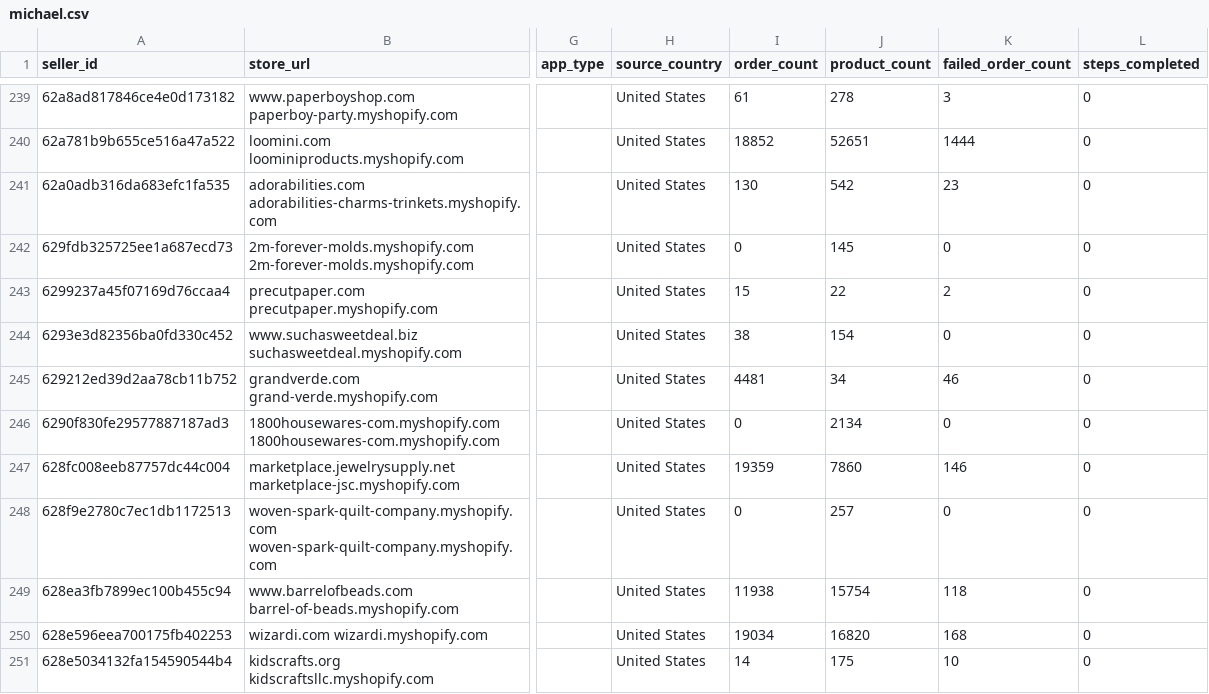
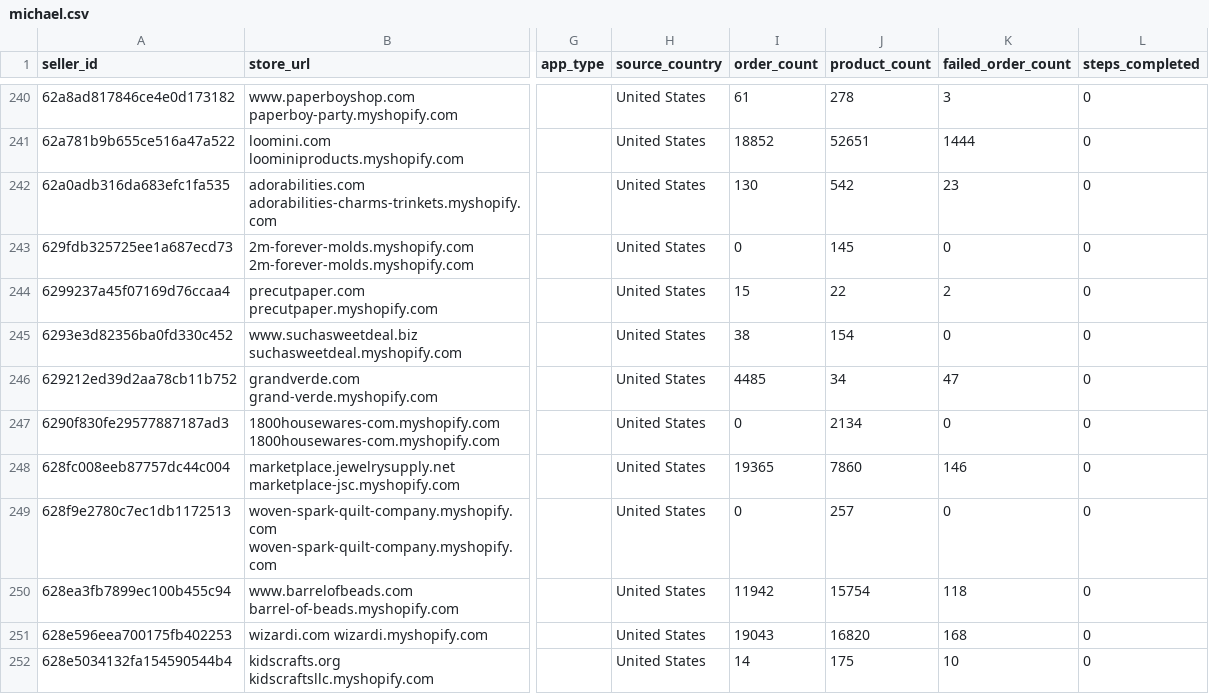
Before and after one commit to hsrivastava-ced/chap-seller-tracker, a CSV file: results/latest/michael.csv, drawn as a sheet; only a part is shown, gaps mark what is left out; addresses are those after the commit; the diff covers the shown part only; the diff names each change by its address in the sheet, - before the commit and + after, or states it on an @@ line.

Commit message:
chore(data): scrape 2026-06-12_20-48-33Z

```diff
--- a/results/latest/michael.csv
+++ b/results/latest/michael.csv
-I246 (order_count): 4481
+I246 (order_count): 4485
-K246 (failed_order_count): 46
+K246 (failed_order_count): 47
-I248 (order_count): 19359
+I248 (order_count): 19365
-I250 (order_count): 11938
+I250 (order_count): 11942
-I251 (order_count): 19034
+I251 (order_count): 19043
```
Also changed, not shown: 1 added row and 66 edited cells elsewhere in this file, results/latest/shein.csv, results/latest/shopify_gearexchange.csv, 20 other files.
